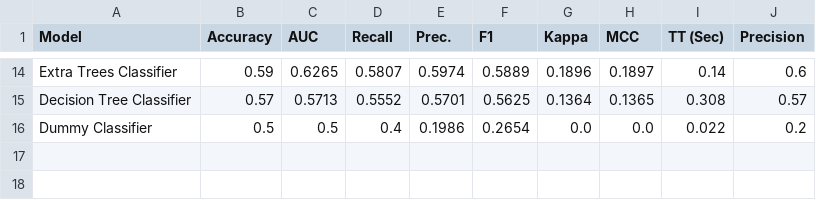
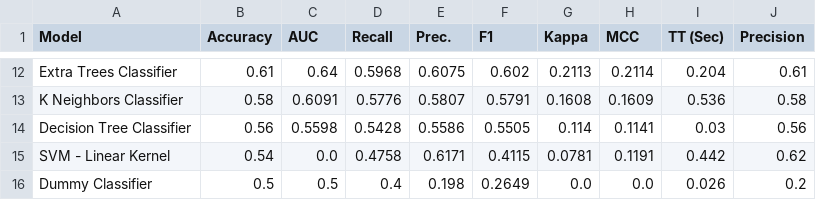
Before and after one commit to yannick-yf/foreshadwownba-dvc-ml-pipeline, a CSV file: data/processed/models_results.csv, drawn as a sheet; only a part is shown, gaps mark what is left out; addresses are those after the commit; the diff covers the shown part only; the diff names each change by its address in the sheet, - before the commit and + after, or states it on an @@ line.

Commit message:
New experiment runs and pulling data from S3

```diff
--- a/data/processed/models_results.csv
+++ b/data/processed/models_results.csv
-B12 (Accuracy): 0.59
+B12 (Accuracy): 0.61
-C12 (AUC): 0.6265
+C12 (AUC): 0.64
-D12 (Recall): 0.5807
+D12 (Recall): 0.5968
-E12 (Prec.): 0.5974
+E12 (Prec.): 0.6075
-F12 (F1): 0.5889
+F12 (F1): 0.602
-G12 (Kappa): 0.1896
+G12 (Kappa): 0.2113
-H12 (MCC): 0.1897
+H12 (MCC): 0.2114
-I12 (TT (Sec)): 0.14
+I12 (TT (Sec)): 0.204
-J12 (Precision): 0.6
+J12 (Precision): 0.61
+row 13: K Neighbors Classifier | 0.58 | 0.6091 | 0.5776 | 0.5807 | 0.5791 | 0.1608 | 0.1609 | 0.536 | 0.58
-B14 (Accuracy): 0.57
+B14 (Accuracy): 0.56
-C14 (AUC): 0.5713
+C14 (AUC): 0.5598
-D14 (Recall): 0.5552
+D14 (Recall): 0.5428
-E14 (Prec.): 0.5701
+E14 (Prec.): 0.5586
-F14 (F1): 0.5625
+F14 (F1): 0.5505
-G14 (Kappa): 0.1364
+G14 (Kappa): 0.114
-H14 (MCC): 0.1365
+H14 (MCC): 0.1141
-I14 (TT (Sec)): 0.308
+I14 (TT (Sec)): 0.03
-J14 (Precision): 0.57
+J14 (Precision): 0.56
+row 15: SVM - Linear Kernel | 0.54 | 0.0 | 0.4758 | 0.6171 | 0.4115 | 0.0781 | 0.1191 | 0.442 | 0.62
-E16 (Prec.): 0.1986
+E16 (Prec.): 0.198
-F16 (F1): 0.2654
+F16 (F1): 0.2649
-I16 (TT (Sec)): 0.022
+I16 (TT (Sec)): 0.026
```
Also changed, not shown: 4 added rows, 6 removed rows and 48 edited cells elsewhere in this file, 9 other files.
